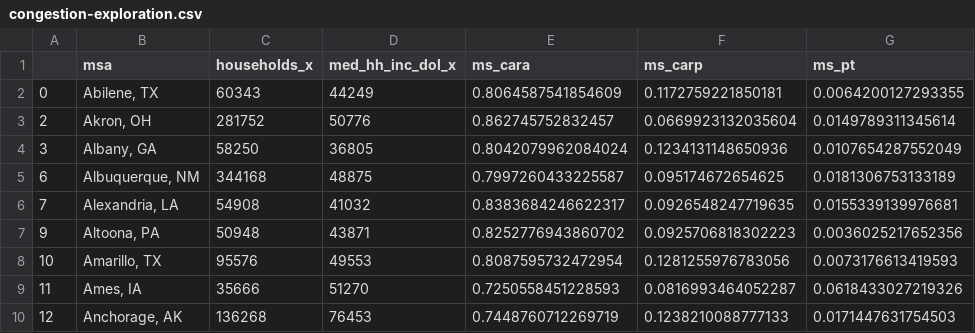
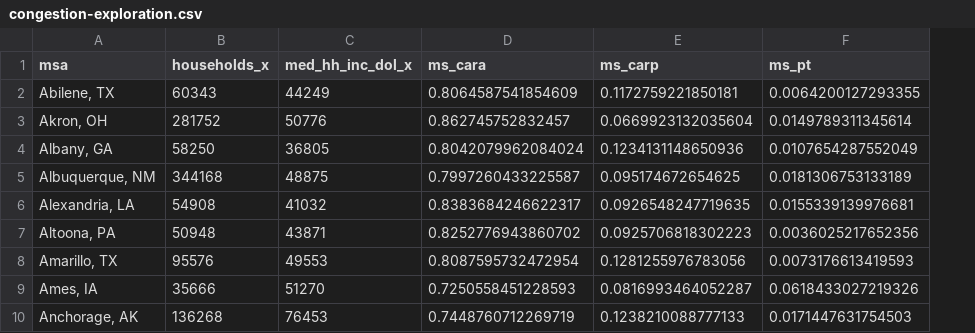
Before and after one commit to narslab/msa-emission-typologies, a CSV file: data/tidy/congestion-exploration.csv, drawn as a sheet; only a part is shown; the diff names each change by its address in the sheet, - before the commit and + after, or states it on an @@ line.

```diff
--- a/data/tidy/congestion-exploration.csv
+++ b/data/tidy/congestion-exploration.csv
-column A, rows 2-10: 0 | 2 | 3 | 6 | 7 | 9 | 10 | 11 | 12
```
Also changed, not shown: 2 other files.
